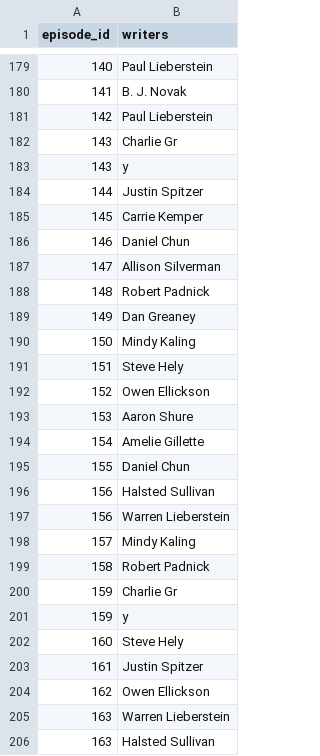
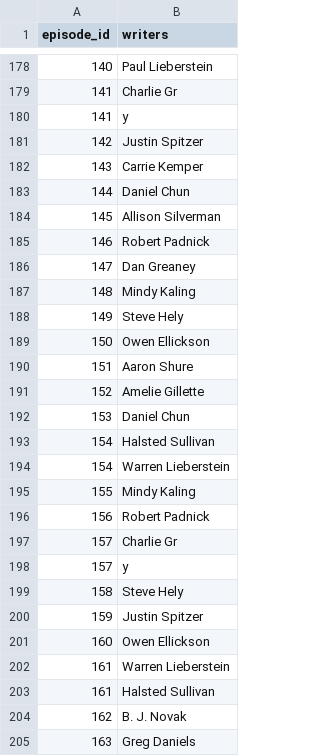
Before and after one commit to pauclaret/etl-project, a CSV file: writers.csv, drawn as a sheet; only a part is shown, gaps mark what is left out; the diff covers the shown part only.

```diff
--- a/writers.csv
+++ b/writers.csv
@@ -179,28 +178,28 @@ episode_id,writers
 140,Paul Lieberstein
-141,B. J. Novak
-142,Paul Lieberstein
-143,Charlie Gr
-143,y
-144,Justin Spitzer
-145,Carrie Kemper
-146,Daniel Chun
-147,Allison Silverman
-148,Robert Padnick
-149,Dan Greaney
-150,Mindy Kaling
-151,Steve Hely
-152,Owen Ellickson
-153,Aaron Shure
-154,Amelie Gillette
-155,Daniel Chun
-156,Halsted Sullivan
-156, Warren Lieberstein
-157,Mindy Kaling
-158,Robert Padnick
-159,Charlie Gr
-159,y
-160,Steve Hely
-161,Justin Spitzer
-162,Owen Ellickson
-163,Warren Lieberstein
-163, Halsted Sullivan
+141,Charlie Gr
+141,y
+142,Justin Spitzer
+143,Carrie Kemper
+144,Daniel Chun
+145,Allison Silverman
+146,Robert Padnick
+147,Dan Greaney
+148,Mindy Kaling
+149,Steve Hely
+150,Owen Ellickson
+151,Aaron Shure
+152,Amelie Gillette
+153,Daniel Chun
+154,Halsted Sullivan
+154, Warren Lieberstein
+155,Mindy Kaling
+156,Robert Padnick
+157,Charlie Gr
+157,y
+158,Steve Hely
+159,Justin Spitzer
+160,Owen Ellickson
+161,Warren Lieberstein
+161, Halsted Sullivan
+162,B. J. Novak
+163,Greg Daniels
```
Also changed, not shown: 9 added rows, 12 removed rows and 70 edited cells elsewhere in this file, infoepisodes.csv, 8 other files.
